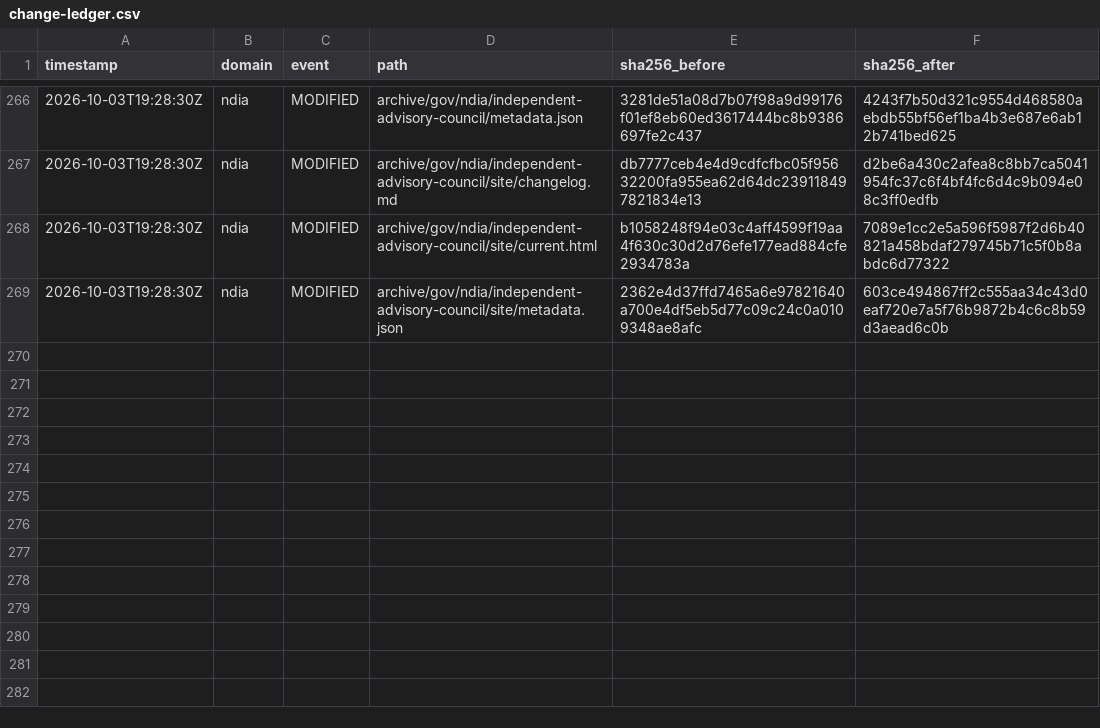
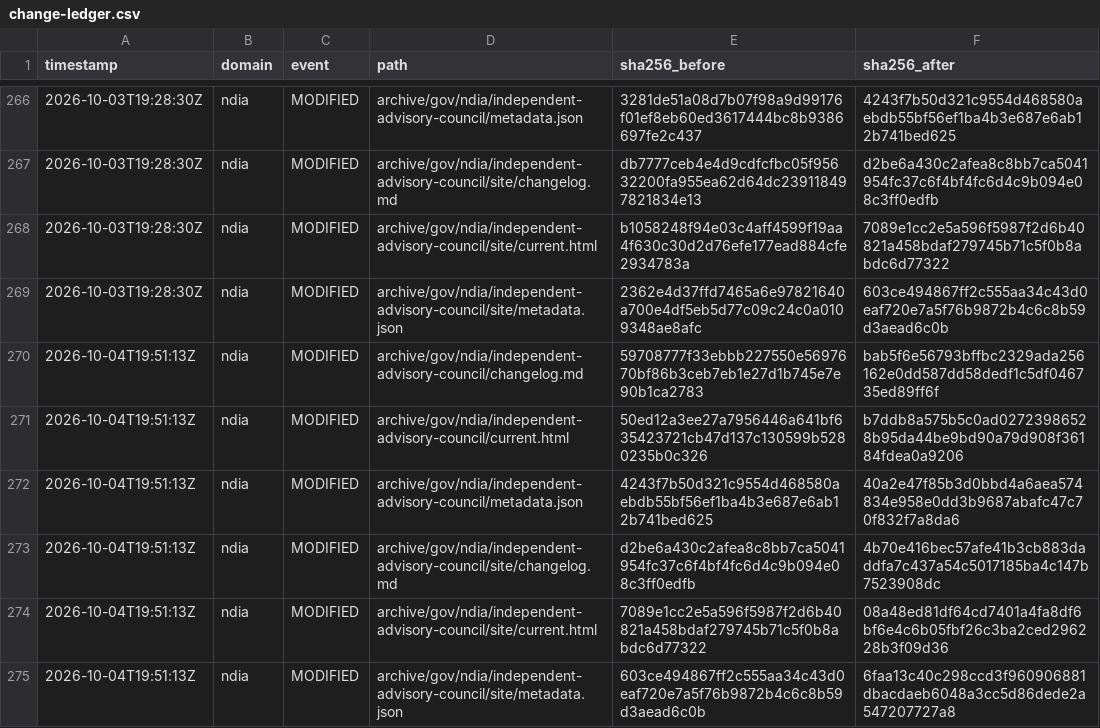
Before and after one commit to myNDISwiki/MyNDIS, a CSV file: archive/reports/ndia/change-ledger.csv, drawn as a sheet; only a part is shown, gaps mark what is left out.

```diff
--- a/archive/reports/ndia/change-ledger.csv
+++ b/archive/reports/ndia/change-ledger.csv
@@ -269 +269,7 @@ timestamp,domain,event,path,sha256_before,sha256_after
 2026-10-03T19:28:30Z,ndia,MODIFIED,archive/gov/ndia/independent-advisory-council/site/metadata.json,2362e4d37ffd7465a6e97821640a700e4df5eb5d77c09c24c0a0109348ae8afc,603ce494867ff2c555aa34c43d0eaf720e7a5f76b9872b4c6c8b59d3aead6c0b
+2026-10-04T19:51:13Z,ndia,MODIFIED,archive/gov/ndia/independent-advisory-council/changelog.md,59708777f33ebbb227550e5697670bf86b3ceb7eb1e27d1b745e7e90b1ca2783,bab5f6e56793bffbc2329ada256162e0dd587dd58dedf1c5df046735ed89ff6f
+2026-10-04T19:51:13Z,ndia,MODIFIED,archive/gov/ndia/independent-advisory-council/current.html,50ed12a3ee27a7956446a641bf635423721cb47d137c130599b5280235b0c326,b7ddb8a575b5c0ad02723986528b95da44be9bd90a79d908f36184fdea0a9206
+2026-10-04T19:51:13Z,ndia,MODIFIED,archive/gov/ndia/independent-advisory-council/metadata.json,4243f7b50d321c9554d468580aebdb55bf56ef1ba4b3e687e6ab12b741bed625,40a2e47f85b3d0bbd4a6aea574834e958e0dd3b9687abafc47c70f832f7a8da6
+2026-10-04T19:51:13Z,ndia,MODIFIED,archive/gov/ndia/independent-advisory-council/site/changelog.md,d2be6a430c2afea8c8bb7ca5041954fc37c6f4bf4fc6d4c9b094e08c3ff0edfb,4b70e416bec57afe41b3cb883daddfa7c437a54c5017185ba4c147b7523908dc
+2026-10-04T19:51:13Z,ndia,MODIFIED,archive/gov/ndia/independent-advisory-council/site/current.html,7089e1cc2e5a596f5987f2d6b40821a458bdaf279745b71c5f0b8abdc6d77322,08a48ed81df64cd7401a4fa8df6bf6e4c6b05fbf26c3ba2ced296228b3f09d36
+2026-10-04T19:51:13Z,ndia,MODIFIED,archive/gov/ndia/independent-advisory-council/site/metadata.json,603ce494867ff2c555aa34c43d0eaf720e7a5f76b9872b4c6c8b59d3aead6c0b,6faa13c40c298ccd3f960906881dbacdaeb6048a3cc5d86dede2a547207727a8
```
Also changed, not shown: archive/reports/aph/change-ledger.csv, archive/reports/engage-ndis/change-ledger.csv, 37 other files.
